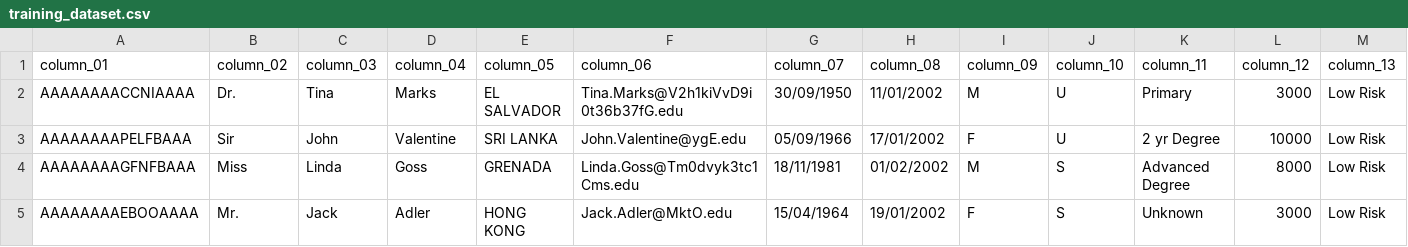
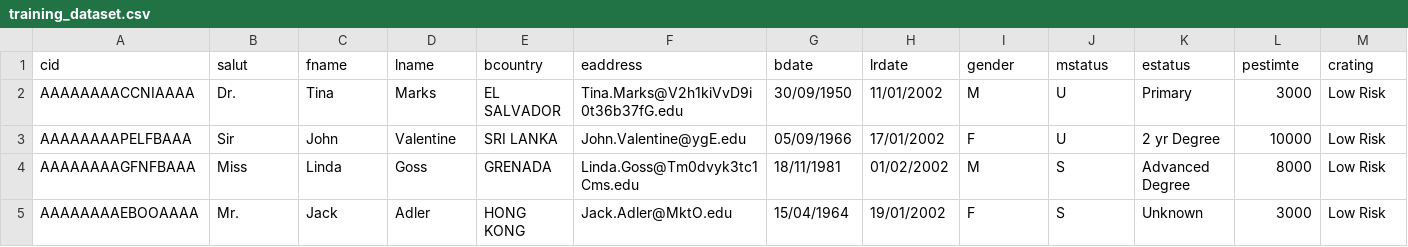
Before and after one commit to aws-samples/data-discovery-using-glue-comprehend, a CSV file: Datasets/training_dataset.csv, drawn as a sheet; only a part is shown; removed rows and columns are numbered as before the commit, all else as after; rows hold the shown columns only; the diff names each change by its address in the sheet, - before the commit and + after, or states it on an @@ line.

Commit message:
Add files via upload

```diff
--- a/Datasets/training_dataset.csv
+++ b/Datasets/training_dataset.csv
-row 1: column_01 | column_02 | column_03 | column_04 | column_05 | column_06 | column_07 | column_08 | column_09 | column_10 | column_11 | column_12 | column_13
+row 1: cid | salut | fname | lname | bcountry | eaddress | bdate | lrdate | gender | mstatus | estatus | pestimte | crating
```
